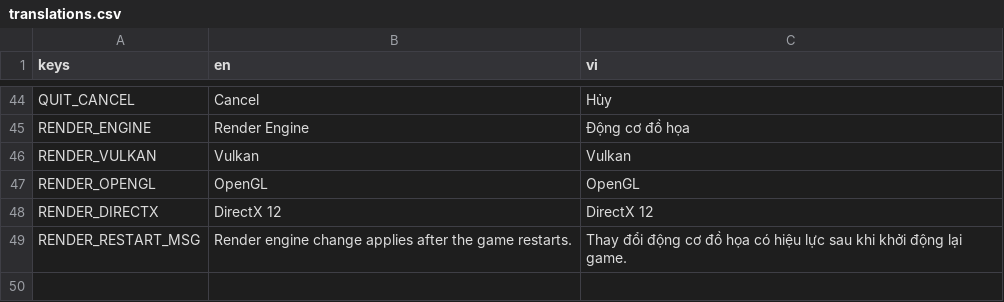
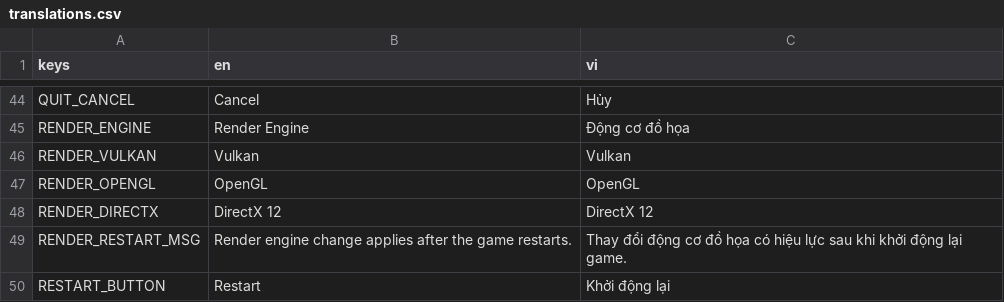
Before and after one commit to anv99-vn/code-game, a CSV file: translations/translations.csv, drawn as a sheet; only a part is shown, gaps mark what is left out.

Commit message:
feat: add restart button to login screen

```diff
--- a/translations/translations.csv
+++ b/translations/translations.csv
@@ -49 +49,2 @@ RENDER_DIRECTX,DirectX 12,DirectX 12
 RENDER_RESTART_MSG,Render engine change applies after the game restarts.,Thay đổi động cơ đồ họa có hiệu lực sau khi khởi động lại game.
+RESTART_BUTTON,Restart,Khởi động lại
```
Also changed, not shown: 2 other files.
